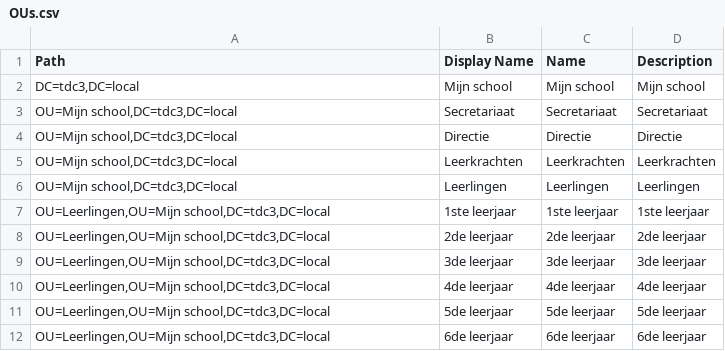
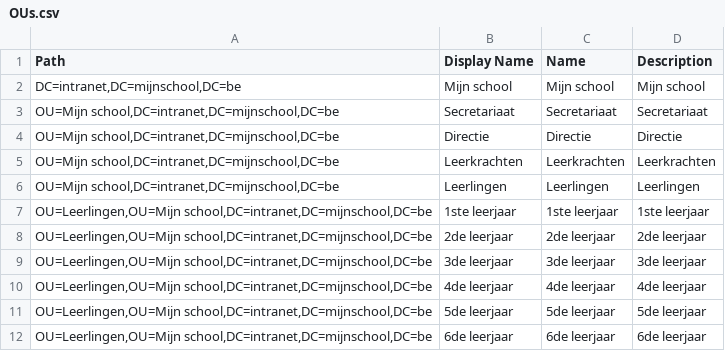
Before and after one commit to MaenhoudtTom/NetworkScripting, a CSV file: OUStructuur/OUs.csv, drawn as a sheet.

```diff
--- a/OUStructuur/OUs.csv
+++ b/OUStructuur/OUs.csv
@@ -1,12 +1,12 @@
 Path;Display Name;Name;Description
-DC=tdc3,DC=local;Mijn school;Mijn school;Mijn school
-OU=Mijn school,DC=tdc3,DC=local;Secretariaat;Secretariaat;Secretariaat
-OU=Mijn school,DC=tdc3,DC=local;Directie;Directie;Directie
-OU=Mijn school,DC=tdc3,DC=local;Leerkrachten;Leerkrachten;Leerkrachten
-OU=Mijn school,DC=tdc3,DC=local;Leerlingen;Leerlingen;Leerlingen
-OU=Leerlingen,OU=Mijn school,DC=tdc3,DC=local;1ste leerjaar;1ste leerjaar;1ste leerjaar
-OU=Leerlingen,OU=Mijn school,DC=tdc3,DC=local;2de leerjaar;2de leerjaar;2de leerjaar
-OU=Leerlingen,OU=Mijn school,DC=tdc3,DC=local;3de leerjaar;3de leerjaar;3de leerjaar
-OU=Leerlingen,OU=Mijn school,DC=tdc3,DC=local;4de leerjaar;4de leerjaar;4de leerjaar
-OU=Leerlingen,OU=Mijn school,DC=tdc3,DC=local;5de leerjaar;5de leerjaar;5de leerjaar
-OU=Leerlingen,OU=Mijn school,DC=tdc3,DC=local;6de leerjaar;6de leerjaar;6de leerjaar
+DC=intranet,DC=mijnschool,DC=be;Mijn school;Mijn school;Mijn school
+OU=Mijn school,DC=intranet,DC=mijnschool,DC=be;Secretariaat;Secretariaat;Secretariaat
+OU=Mijn school,DC=intranet,DC=mijnschool,DC=be;Directie;Directie;Directie
+OU=Mijn school,DC=intranet,DC=mijnschool,DC=be;Leerkrachten;Leerkrachten;Leerkrachten
+OU=Mijn school,DC=intranet,DC=mijnschool,DC=be;Leerlingen;Leerlingen;Leerlingen
+OU=Leerlingen,OU=Mijn school,DC=intranet,DC=mijnschool,DC=be;1ste leerjaar;1ste leerjaar;1ste leerjaar
+OU=Leerlingen,OU=Mijn school,DC=intranet,DC=mijnschool,DC=be;2de leerjaar;2de leerjaar;2de leerjaar
+OU=Leerlingen,OU=Mijn school,DC=intranet,DC=mijnschool,DC=be;3de leerjaar;3de leerjaar;3de leerjaar
+OU=Leerlingen,OU=Mijn school,DC=intranet,DC=mijnschool,DC=be;4de leerjaar;4de leerjaar;4de leerjaar
+OU=Leerlingen,OU=Mijn school,DC=intranet,DC=mijnschool,DC=be;5de leerjaar;5de leerjaar;5de leerjaar
+OU=Leerlingen,OU=Mijn school,DC=intranet,DC=mijnschool,DC=be;6de leerjaar;6de leerjaar;6de leerjaar
```
Also changed, not shown: 1 other file.
